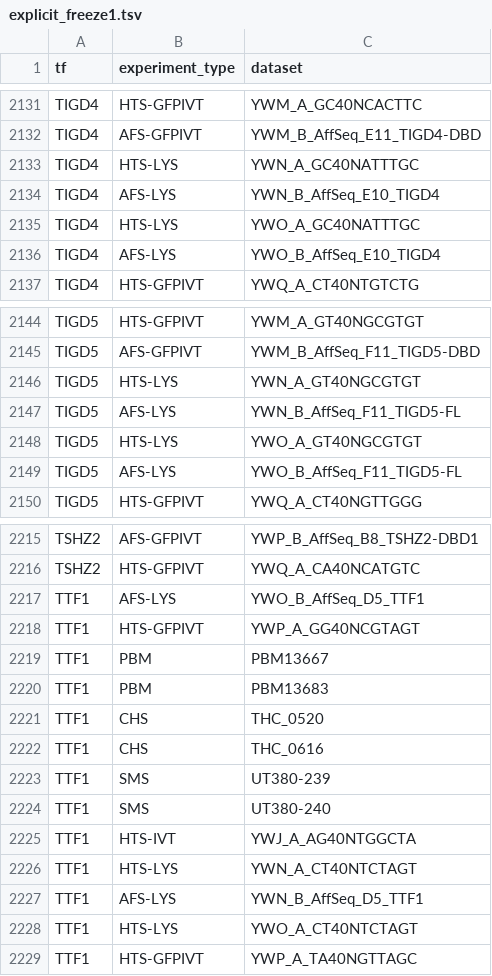
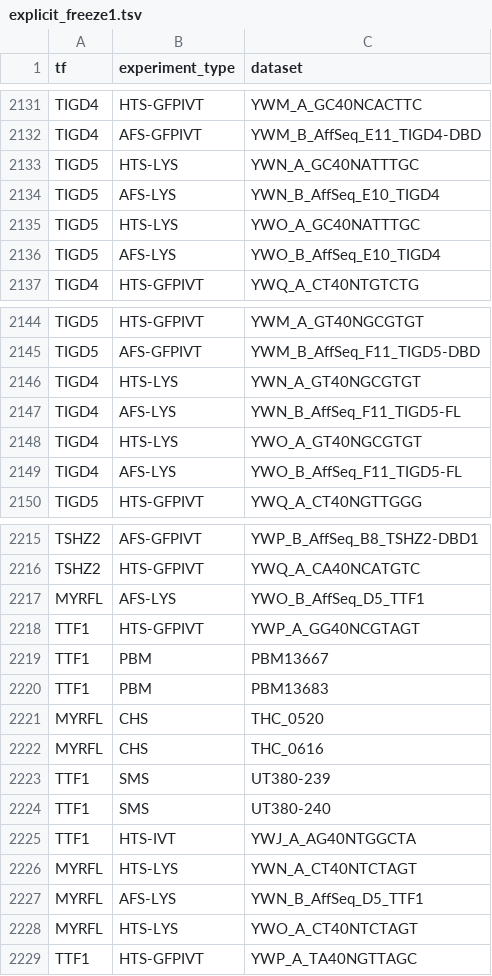
Before and after one commit to autosome-ru/greco-bit-data-processing, a TSV file: source_data_meta/shared/explicit_freeze1.tsv, drawn as a sheet; only a part is shown, gaps mark what is left out; the diff covers the shown part only.

```diff
--- a/source_data_meta/shared/explicit_freeze1.tsv
+++ b/source_data_meta/shared/explicit_freeze1.tsv
@@ -2132,6 +2132,6 @@ TIGD4	HTS-GFPIVT	YWM_A_GC40NCACTTC
 TIGD4	AFS-GFPIVT	YWM_B_AffSeq_E11_TIGD4-DBD
-TIGD4	HTS-LYS	YWN_A_GC40NATTTGC
-TIGD4	AFS-LYS	YWN_B_AffSeq_E10_TIGD4
-TIGD4	HTS-LYS	YWO_A_GC40NATTTGC
-TIGD4	AFS-LYS	YWO_B_AffSeq_E10_TIGD4
+TIGD5	HTS-LYS	YWN_A_GC40NATTTGC
+TIGD5	AFS-LYS	YWN_B_AffSeq_E10_TIGD4
+TIGD5	HTS-LYS	YWO_A_GC40NATTTGC
+TIGD5	AFS-LYS	YWO_B_AffSeq_E10_TIGD4
 TIGD4	HTS-GFPIVT	YWQ_A_CT40NTGTCTG
@@ -2145,6 +2145,6 @@ TIGD5	HTS-GFPIVT	YWM_A_GT40NGCGTGT
 TIGD5	AFS-GFPIVT	YWM_B_AffSeq_F11_TIGD5-DBD
-TIGD5	HTS-LYS	YWN_A_GT40NGCGTGT
-TIGD5	AFS-LYS	YWN_B_AffSeq_F11_TIGD5-FL
-TIGD5	HTS-LYS	YWO_A_GT40NGCGTGT
-TIGD5	AFS-LYS	YWO_B_AffSeq_F11_TIGD5-FL
+TIGD4	HTS-LYS	YWN_A_GT40NGCGTGT
+TIGD4	AFS-LYS	YWN_B_AffSeq_F11_TIGD5-FL
+TIGD4	HTS-LYS	YWO_A_GT40NGCGTGT
+TIGD4	AFS-LYS	YWO_B_AffSeq_F11_TIGD5-FL
 TIGD5	HTS-GFPIVT	YWQ_A_CT40NGTTGGG
@@ -2216,3 +2216,3 @@ TSHZ2	AFS-GFPIVT	YWP_B_AffSeq_B8_TSHZ2-DBD1
 TSHZ2	HTS-GFPIVT	YWQ_A_CA40NCATGTC
-TTF1	AFS-LYS	YWO_B_AffSeq_D5_TTF1
+MYRFL	AFS-LYS	YWO_B_AffSeq_D5_TTF1
 TTF1	HTS-GFPIVT	YWP_A_GG40NCGTAGT
@@ -2220,4 +2220,4 @@ TTF1	PBM	PBM13667
 TTF1	PBM	PBM13683
-TTF1	CHS	THC_0520
-TTF1	CHS	THC_0616
+MYRFL	CHS	THC_0520
+MYRFL	CHS	THC_0616
 TTF1	SMS	UT380-239
@@ -2225,5 +2225,5 @@ TTF1	SMS	UT380-240
 TTF1	HTS-IVT	YWJ_A_AG40NTGGCTA
-TTF1	HTS-LYS	YWN_A_CT40NTCTAGT
-TTF1	AFS-LYS	YWN_B_AffSeq_D5_TTF1
-TTF1	HTS-LYS	YWO_A_CT40NTCTAGT
+MYRFL	HTS-LYS	YWN_A_CT40NTCTAGT
+MYRFL	AFS-LYS	YWN_B_AffSeq_D5_TTF1
+MYRFL	HTS-LYS	YWO_A_CT40NTCTAGT
 TTF1	HTS-GFPIVT	YWP_A_TA40NGTTAGC
```
Also changed, not shown: 7 edited cells elsewhere in this file, source_data_meta/shared/explicit_freeze1_approved.tsv.
